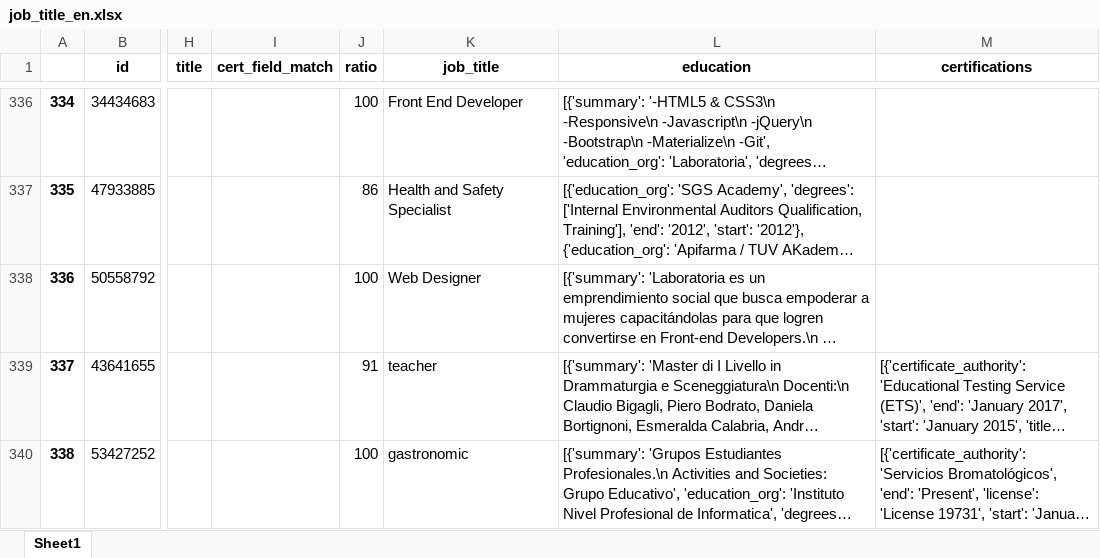
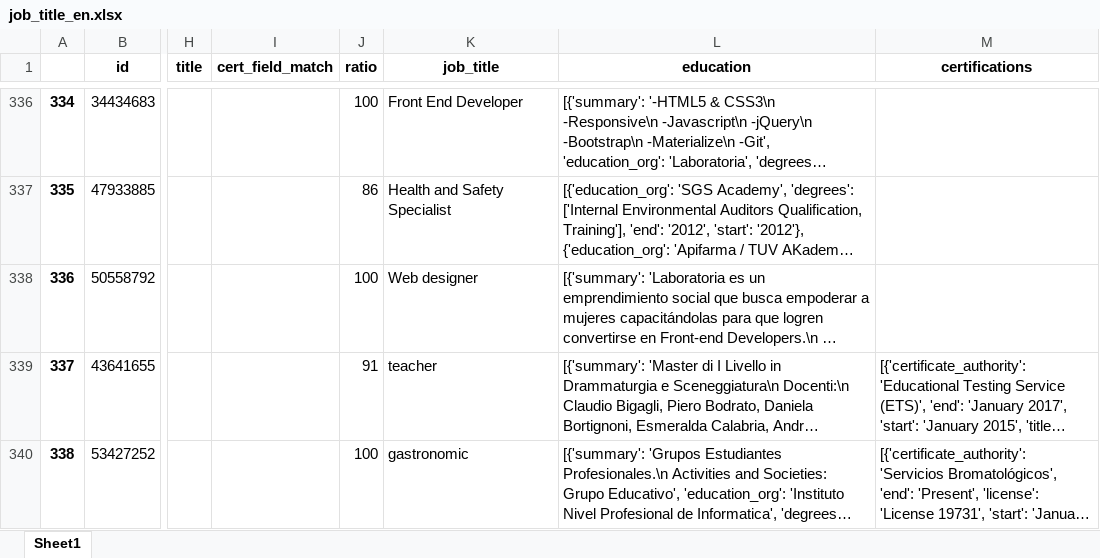
Before and after one commit to jguerrae/bootcamps, an Excel workbook: 2_bootcamp_filter/job_title_en.xlsx, sheet Sheet1, drawn as a sheet; only a part is shown, gaps mark what is left out; long unchanged cells end in …; values as stored, in another font and other column widths than the file's, no borders; the diff names each change by its address in the sheet, - before the commit and + after, or states it on an @@ line.

```diff
--- a/2_bootcamp_filter/job_title_en.xlsx (sheet Sheet1)
+++ b/2_bootcamp_filter/job_title_en.xlsx (sheet Sheet1)
-K338 (job_title): Web Designer
+K338 (job_title): Web designer
```
Also changed, not shown: 4 other files.
